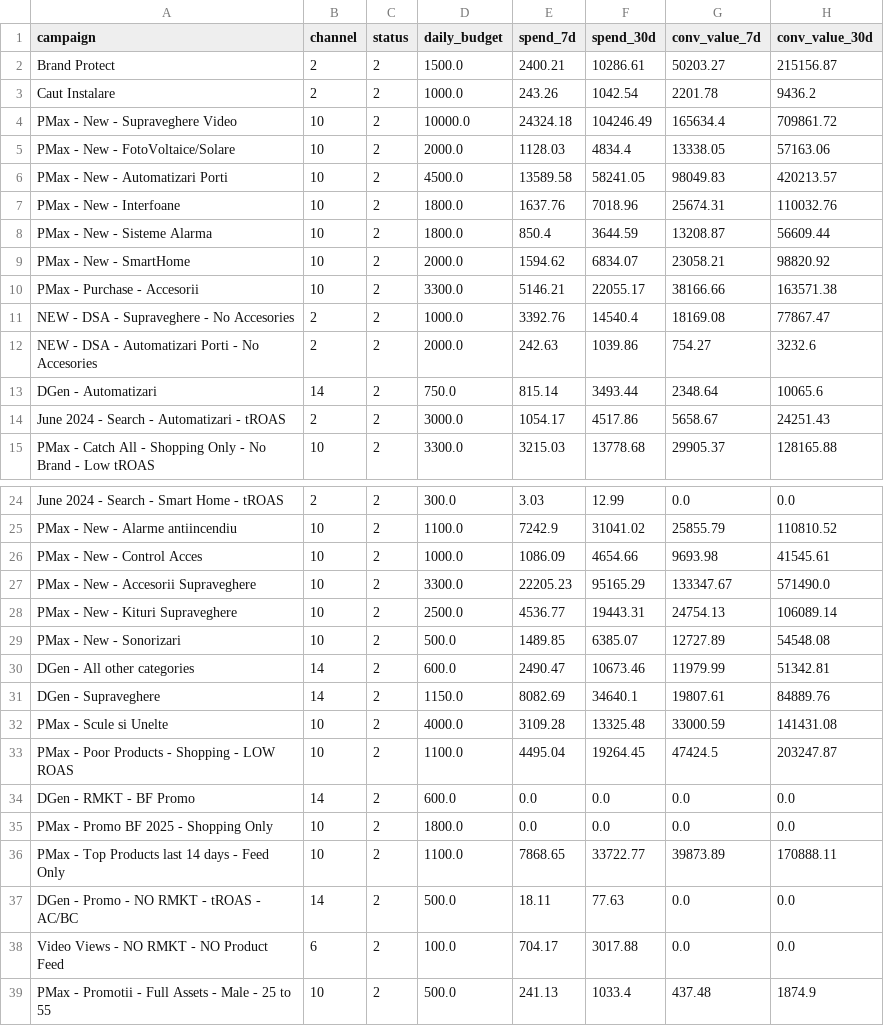
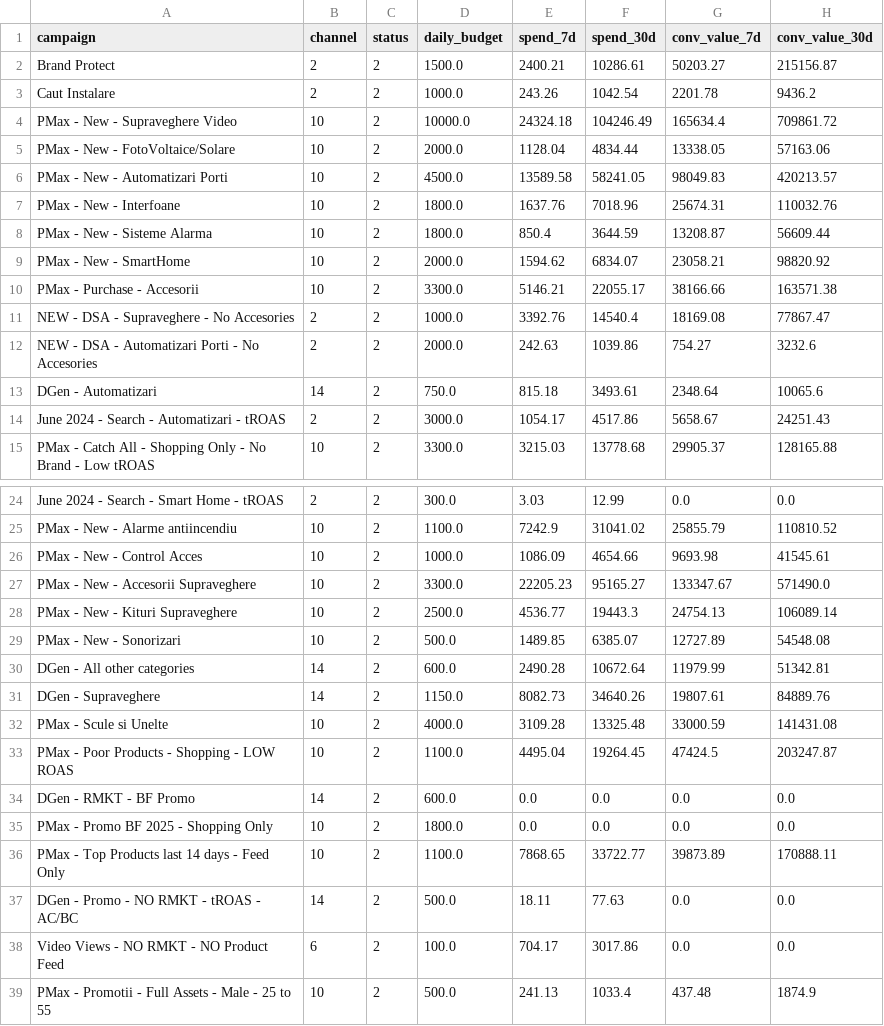
Before and after one commit to attilabirtha/a2t.ro, a CSV file: data/output/google_ads_campaigns_raw.csv, drawn as a sheet; only a part is shown, gaps mark what is left out.

```diff
--- a/data/output/google_ads_campaigns_raw.csv
+++ b/data/output/google_ads_campaigns_raw.csv
@@ -4,3 +4,3 @@ Caut Instalare,2,2,1000.0,243.26,1042.54,2201.78,9436.2
 PMax - New - Supraveghere Video,10,2,10000.0,24324.18,104246.49,165634.4,709861.72
-PMax - New - FotoVoltaice/Solare,10,2,2000.0,1128.03,4834.4,13338.05,57163.06
+PMax - New - FotoVoltaice/Solare,10,2,2000.0,1128.04,4834.44,13338.05,57163.06
 PMax - New - Automatizari Porti,10,2,4500.0,13589.58,58241.05,98049.83,420213.57
@@ -12,3 +12,3 @@ NEW - DSA - Supraveghere - No Accesories,2,2,1000.0,3392.76,14540.4,18169.08,778
 NEW - DSA - Automatizari Porti - No Accesories,2,2,2000.0,242.63,1039.86,754.27,3232.6
-DGen - Automatizari,14,2,750.0,815.14,3493.44,2348.64,10065.6
+DGen - Automatizari,14,2,750.0,815.18,3493.61,2348.64,10065.6
 June 2024 - Search - Automatizari - tROAS,2,2,3000.0,1054.17,4517.86,5658.67,24251.43
@@ -26,7 +26,7 @@ PMax - New - Alarme antiincendiu,10,2,1100.0,7242.9,31041.02,25855.79,110810.52
 PMax - New - Control Acces,10,2,1000.0,1086.09,4654.66,9693.98,41545.61
-PMax - New - Accesorii Supraveghere,10,2,3300.0,22205.23,95165.29,133347.67,571490.0
-PMax - New - Kituri Supraveghere,10,2,2500.0,4536.77,19443.31,24754.13,106089.14
+PMax - New - Accesorii Supraveghere,10,2,3300.0,22205.23,95165.27,133347.67,571490.0
+PMax - New - Kituri Supraveghere,10,2,2500.0,4536.77,19443.3,24754.13,106089.14
 PMax - New - Sonorizari,10,2,500.0,1489.85,6385.07,12727.89,54548.08
-DGen - All other categories,14,2,600.0,2490.47,10673.46,11979.99,51342.81
-DGen - Supraveghere,14,2,1150.0,8082.69,34640.1,19807.61,84889.76
+DGen - All other categories,14,2,600.0,2490.28,10672.64,11979.99,51342.81
+DGen - Supraveghere,14,2,1150.0,8082.73,34640.26,19807.61,84889.76
 PMax - Scule si Unelte,10,2,4000.0,3109.28,13325.48,33000.59,141431.08
@@ -37,3 +37,3 @@ PMax - Top Products last 14 days - Feed Only,10,2,1100.0,7868.65,33722.77,39873.
 DGen - Promo - NO RMKT - tROAS - AC/BC,14,2,500.0,18.11,77.63,0.0,0.0
-Video Views - NO RMKT - NO Product Feed,6,2,100.0,704.17,3017.88,0.0,0.0
+Video Views - NO RMKT - NO Product Feed,6,2,100.0,704.17,3017.86,0.0,0.0
 PMax - Promotii - Full Assets - Male - 25 to 55,10,2,500.0,241.13,1033.4,437.48,1874.9
```
Also changed, not shown: data/output/campaign_recommendations.csv, data/output/channel_summary.csv, 4 other files.
